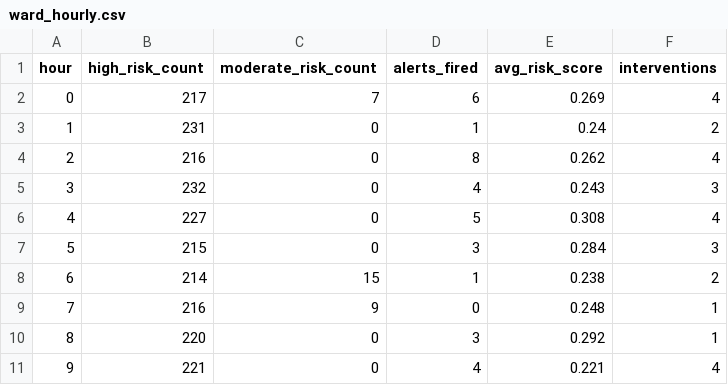
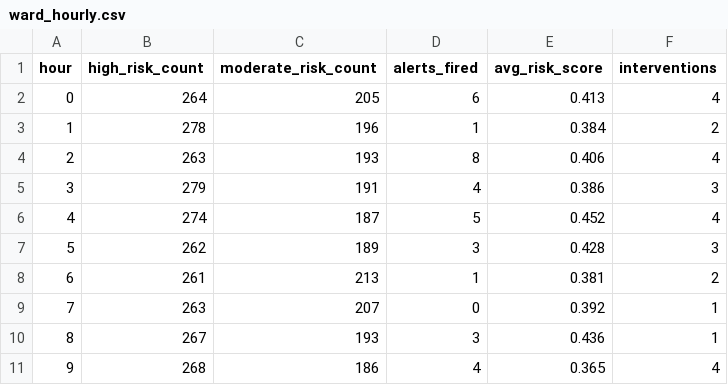
Before and after one commit to saundramonroe/nvidia-health-demo, a CSV file: data/ward_hourly.csv, drawn as a sheet; only a part is shown; the diff covers the shown part only.

```diff
--- a/data/ward_hourly.csv
+++ b/data/ward_hourly.csv
@@ -1,11 +1,11 @@
 hour,high_risk_count,moderate_risk_count,alerts_fired,avg_risk_score,interventions
-0,217,7,6,0.269,4
-1,231,0,1,0.24,2
-2,216,0,8,0.262,4
-3,232,0,4,0.243,3
-4,227,0,5,0.308,4
-5,215,0,3,0.284,3
-6,214,15,1,0.238,2
-7,216,9,0,0.248,1
-8,220,0,3,0.292,1
-9,221,0,4,0.221,4
+0,264,205,6,0.413,4
+1,278,196,1,0.384,2
+2,263,193,8,0.406,4
+3,279,191,4,0.386,3
+4,274,187,5,0.452,4
+5,262,189,3,0.428,3
+6,261,213,1,0.381,2
+7,263,207,0,0.392,1
+8,267,193,3,0.436,1
+9,268,186,4,0.365,4
```
Also changed, not shown: 42 edited cells elsewhere in this file, data/alert_queue.csv, 13 other files.
